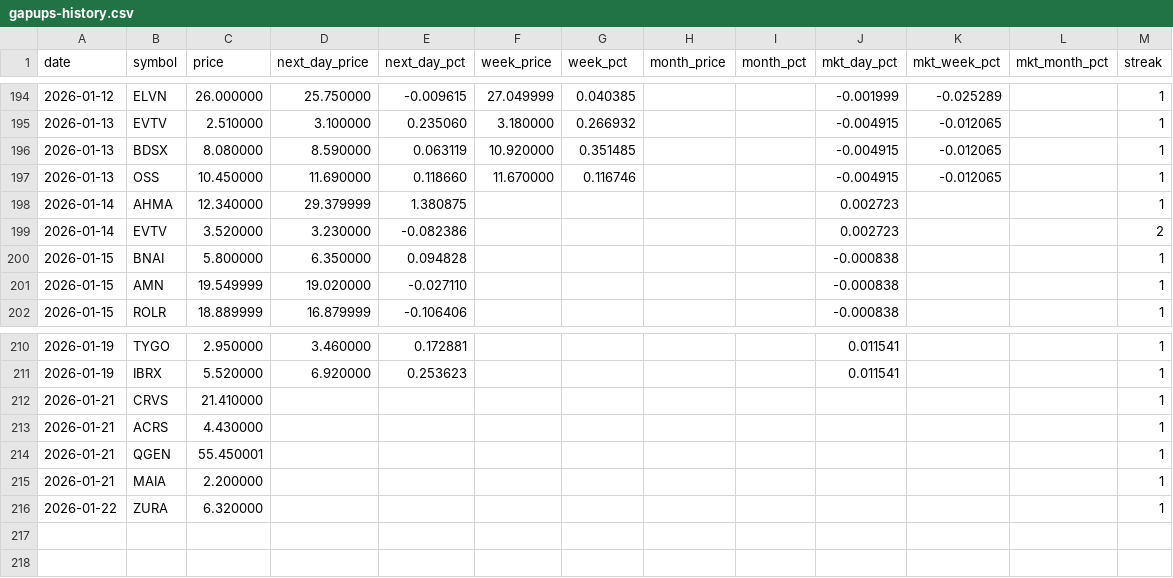
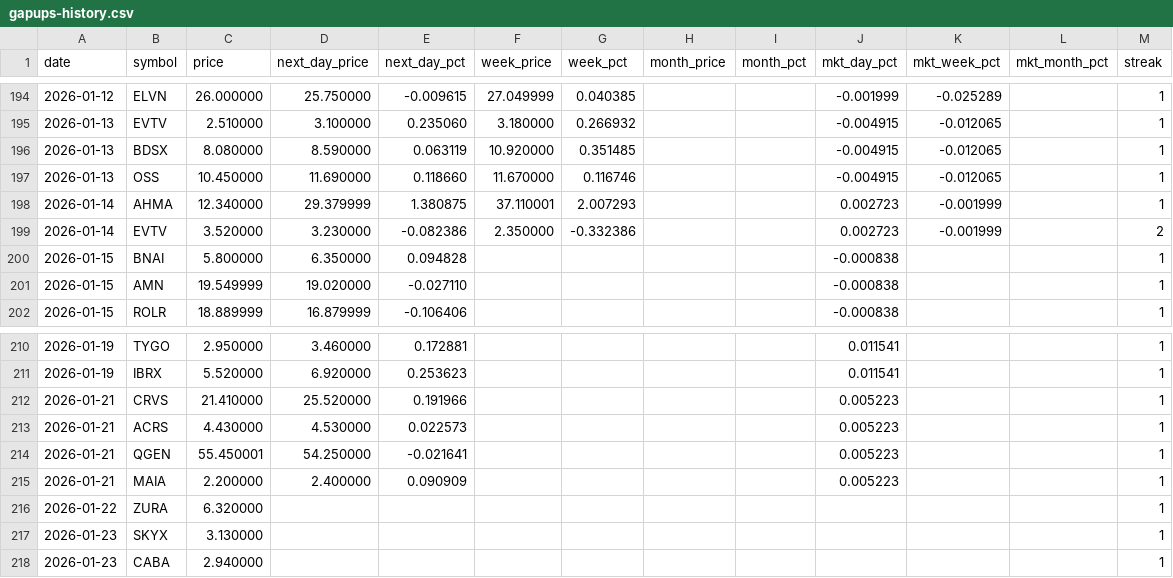
Before and after one commit to Microthware/belfort-reports, a CSV file: history/gapups-history.csv, drawn as a sheet; only a part is shown, gaps mark what is left out.

```diff
--- a/history/gapups-history.csv
+++ b/history/gapups-history.csv
@@ -197,4 +197,4 @@ date,symbol,price,next_day_price,next_day_pct,week_price,week_pct,month_price,mo
 2026-01-13,OSS,10.450000,11.690000,0.118660,11.670000,0.116746,,,-0.004915,-0.012065,,1
-2026-01-14,AHMA,12.340000,29.379999,1.380875,,,,,0.002723,,,1
-2026-01-14,EVTV,3.520000,3.230000,-0.082386,,,,,0.002723,,,2
+2026-01-14,AHMA,12.340000,29.379999,1.380875,37.110001,2.007293,,,0.002723,-0.001999,,1
+2026-01-14,EVTV,3.520000,3.230000,-0.082386,2.350000,-0.332386,,,0.002723,-0.001999,,2
 2026-01-15,BNAI,5.800000,6.350000,0.094828,,,,,-0.000838,,,1
@@ -211,6 +211,8 @@ date,symbol,price,next_day_price,next_day_pct,week_price,week_pct,month_price,mo
 2026-01-19,IBRX,5.520000,6.920000,0.253623,,,,,0.011541,,,1
-2026-01-21,CRVS,21.410000,,,,,,,,,,1
-2026-01-21,ACRS,4.430000,,,,,,,,,,1
-2026-01-21,QGEN,55.450001,,,,,,,,,,1
-2026-01-21,MAIA,2.200000,,,,,,,,,,1
+2026-01-21,CRVS,21.410000,25.520000,0.191966,,,,,0.005223,,,1
+2026-01-21,ACRS,4.430000,4.530000,0.022573,,,,,0.005223,,,1
+2026-01-21,QGEN,55.450001,54.250000,-0.021641,,,,,0.005223,,,1
+2026-01-21,MAIA,2.200000,2.400000,0.090909,,,,,0.005223,,,1
 2026-01-22,ZURA,6.320000,,,,,,,,,,1
+2026-01-23,SKYX,3.130000,,,,,,,,,,1
+2026-01-23,CABA,2.940000,,,,,,,,,,1
```
Also changed, not shown: 4 other files.
